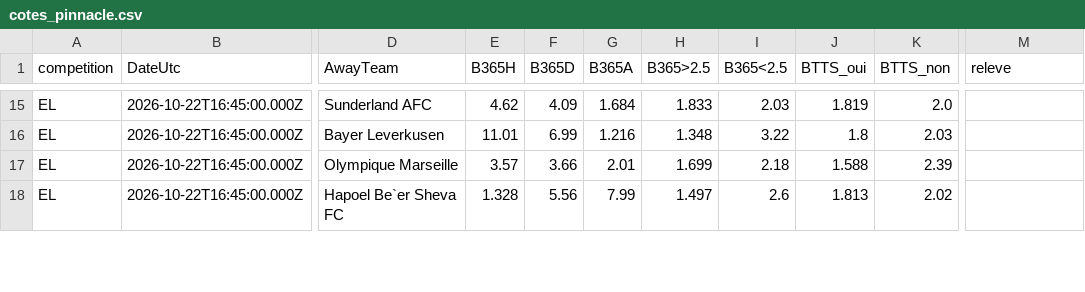
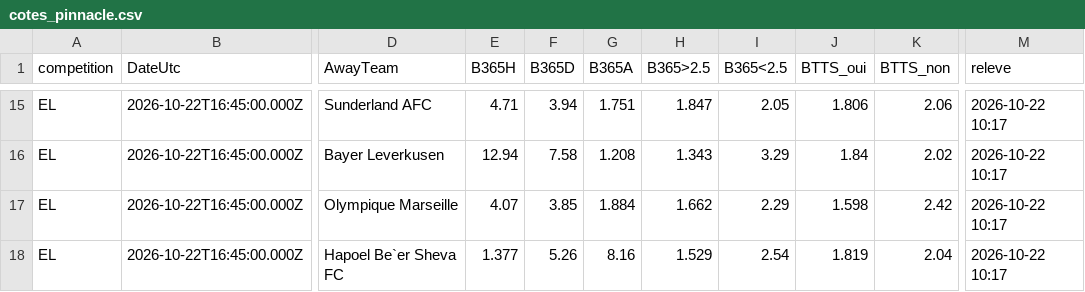
Before and after one commit to EssicOuroumav/kateni, a CSV file: cotes_pinnacle.csv, drawn as a sheet; only a part is shown, gaps mark what is left out; the diff covers the shown part only; the diff names each change by its address in the sheet, - before the commit and + after, or states it on an @@ line.

```diff
--- a/cotes_pinnacle.csv
+++ b/cotes_pinnacle.csv
-E15 (B365H): 4.62
+E15 (B365H): 4.71
-F15 (B365D): 4.09
+F15 (B365D): 3.94
-G15 (B365A): 1.684
+G15 (B365A): 1.751
-H15 (B365>2.5): 1.833
+H15 (B365>2.5): 1.847
-I15 (B365<2.5): 2.03
+I15 (B365<2.5): 2.05
-J15 (BTTS_oui): 1.819
+J15 (BTTS_oui): 1.806
-K15 (BTTS_non): 2.0
+K15 (BTTS_non): 2.06
-M15:M18 (releve): (empty)
+M15:M18 (releve): 2026-10-22 10:17
-E16 (B365H): 11.01
+E16 (B365H): 12.94
-F16 (B365D): 6.99
+F16 (B365D): 7.58
-G16 (B365A): 1.216
+G16 (B365A): 1.208
-H16 (B365>2.5): 1.348
+H16 (B365>2.5): 1.343
-I16 (B365<2.5): 3.22
+I16 (B365<2.5): 3.29
-J16 (BTTS_oui): 1.8
+J16 (BTTS_oui): 1.84
-K16 (BTTS_non): 2.03
+K16 (BTTS_non): 2.02
-E17 (B365H): 3.57
+E17 (B365H): 4.07
-F17 (B365D): 3.66
+F17 (B365D): 3.85
-G17 (B365A): 2.01
+G17 (B365A): 1.884
-H17 (B365>2.5): 1.699
+H17 (B365>2.5): 1.662
-I17 (B365<2.5): 2.18
+I17 (B365<2.5): 2.29
-J17 (BTTS_oui): 1.588
+J17 (BTTS_oui): 1.598
-K17 (BTTS_non): 2.39
+K17 (BTTS_non): 2.42
-E18 (B365H): 1.328
+E18 (B365H): 1.377
-F18 (B365D): 5.56
+F18 (B365D): 5.26
-G18 (B365A): 7.99
+G18 (B365A): 8.16
-H18 (B365>2.5): 1.497
+H18 (B365>2.5): 1.529
-I18 (B365<2.5): 2.6
+I18 (B365<2.5): 2.54
-J18 (BTTS_oui): 1.813
+J18 (BTTS_oui): 1.819
-K18 (BTTS_non): 2.02
+K18 (BTTS_non): 2.04
```
Also changed, not shown: 110 edited cells elsewhere in this file, CL_full.csv, E1_full.csv, 4 other files.
